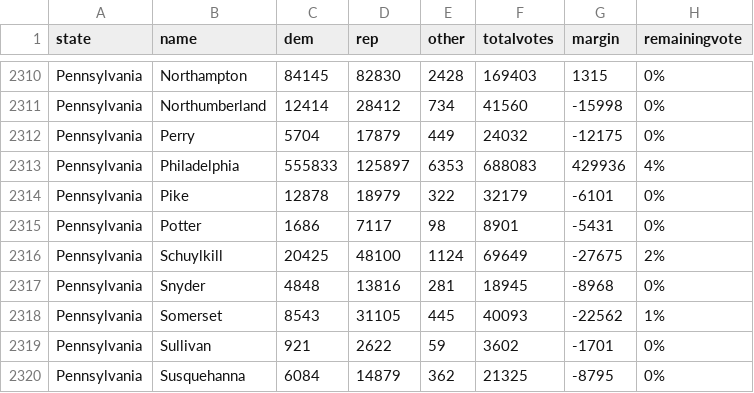
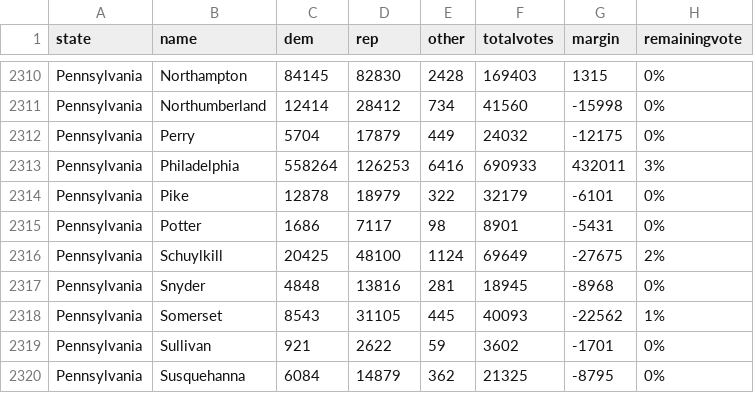
Before and after one commit to jcervas/2020-Elections, a CSV file: counties2020.csv, drawn as a sheet; only a part is shown, gaps mark what is left out.

```diff
--- a/counties2020.csv
+++ b/counties2020.csv
@@ -2312,3 +2312,3 @@
 "Pennsylvania","Perry",5704,17879,449,24032,-12175,"0%"
-"Pennsylvania","Philadelphia",555833,125897,6353,688083,429936,"4%"
+"Pennsylvania","Philadelphia",558264,126253,6416,690933,432011,"3%"
 "Pennsylvania","Pike",12878,18979,322,32179,-6101,"0%"
```
Also changed, not shown: house2020.csv.
